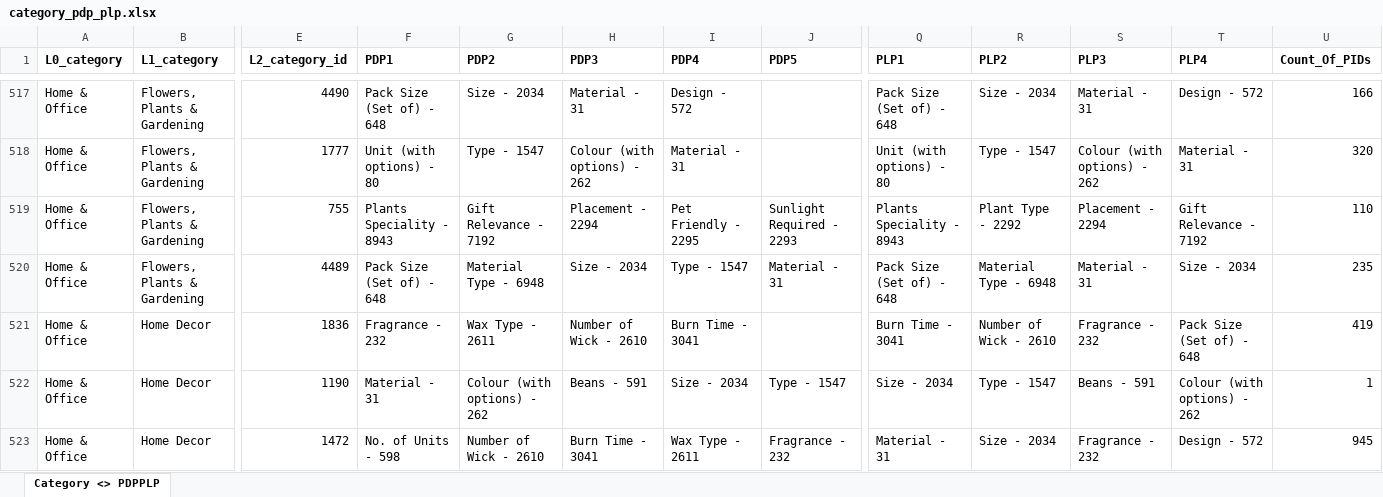
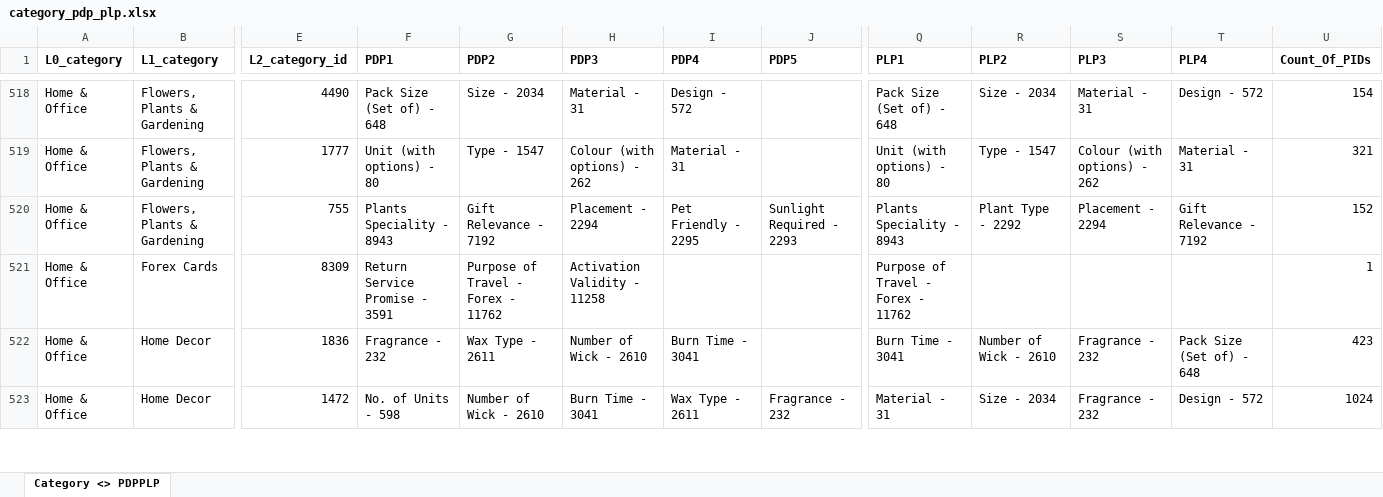
Before and after one commit to ku5ha1/customSearch, an Excel workbook: data/category_pdp_plp.xlsx, sheet Category <> PDPPLP, drawn as a sheet; only a part is shown, gaps mark what is left out; values as stored, in another font and other column widths than the file's, no borders; removed rows and columns are numbered as before the commit, all else as after; rows hold the shown columns only; the diff covers the shown part only; the diff names each change by its address in the sheet, - before the commit and + after, or states it on an @@ line.

```diff
--- a/data/category_pdp_plp.xlsx (sheet Category <> PDPPLP)
+++ b/data/category_pdp_plp.xlsx (sheet Category <> PDPPLP)
-U518 (Count_Of_PIDs): 166
+U518 (Count_Of_PIDs): 154
-U519 (Count_Of_PIDs): 320
+U519 (Count_Of_PIDs): 321
-U520 (Count_Of_PIDs): 110
+U520 (Count_Of_PIDs): 152
-row 520: Home & Office | Flowers, Plants & Gardening | 4489 | Pack Size (Set of) - 648 | Material Type - 6948 | Size - 2034 | Type - 1547 | Material - 31 | Pack Size (Set of) - 648 | Material Type - 6948 | Material - 31 | Size - 2034 | 235
+row 521: Home & Office | Forex Cards | 8309 | Return Service Promise - 3591 | Purpose of Travel - Forex - 11762 | Activation Validity - 11258 |  |  | Purpose of Travel - Forex - 11762 |  |  |  | 1
-U522 (Count_Of_PIDs): 419
+U522 (Count_Of_PIDs): 423
-row 522: Home & Office | Home Decor | 1190 | Material - 31 | Colour (with options) - 262 | Beans - 591 | Size - 2034 | Type - 1547 | Size - 2034 | Type - 1547 | Beans - 591 | Colour (with options) - 262 | 1
-U523 (Count_Of_PIDs): 945
+U523 (Count_Of_PIDs): 1024
```
Also changed, not shown: 7 added rows, 5 removed rows and 523 edited cells elsewhere in this sheet, data/category_tree.xlsx, data/concat_rule.xlsx, 2 other files.
